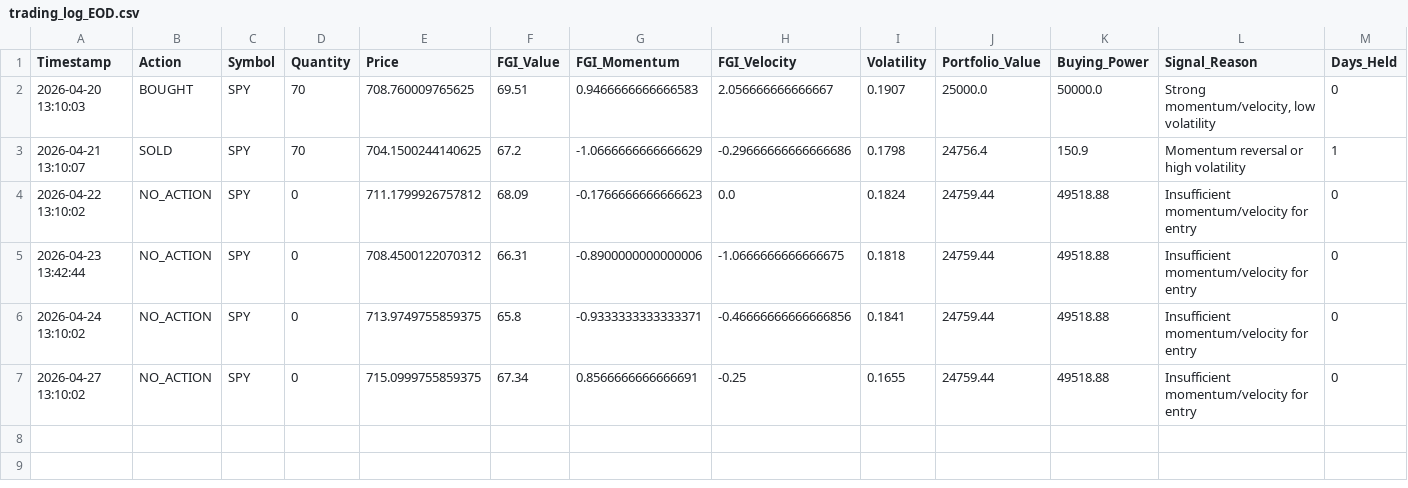
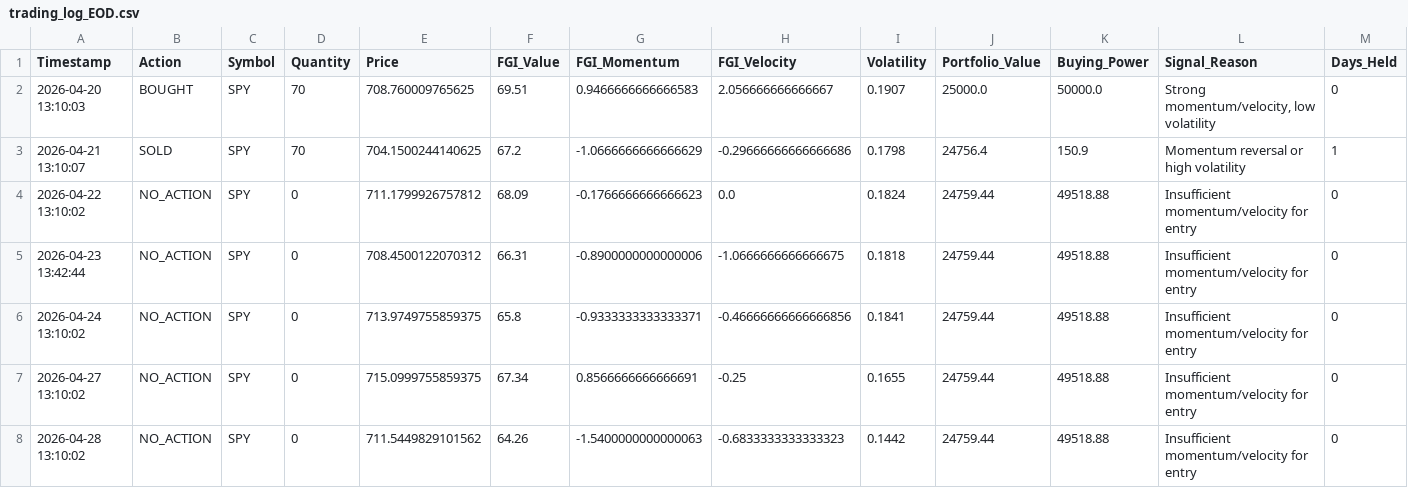
Before and after one commit to Vatmuri2/feargreed, a CSV file: trading_log_EOD.csv, drawn as a sheet; the diff names each change by its address in the sheet, - before the commit and + after, or states it on an @@ line.

```diff
--- a/trading_log_EOD.csv
+++ b/trading_log_EOD.csv
+row 8: 2026-04-28 13:10:02 | NO_ACTION | SPY | 0 | 711.5449829101562 | 64.26 | -1.5400000000000063 | -0.6833333333333323 | 0.1442 | 24759.44 | 49518.88 | Insufficient momentum/velocity for entry | 0
```
Also changed, not shown: datasets/fear_greed_forward_test_afternoon.csv, datasets/fear_greed_forward_test_morning.csv, 1 other file.
